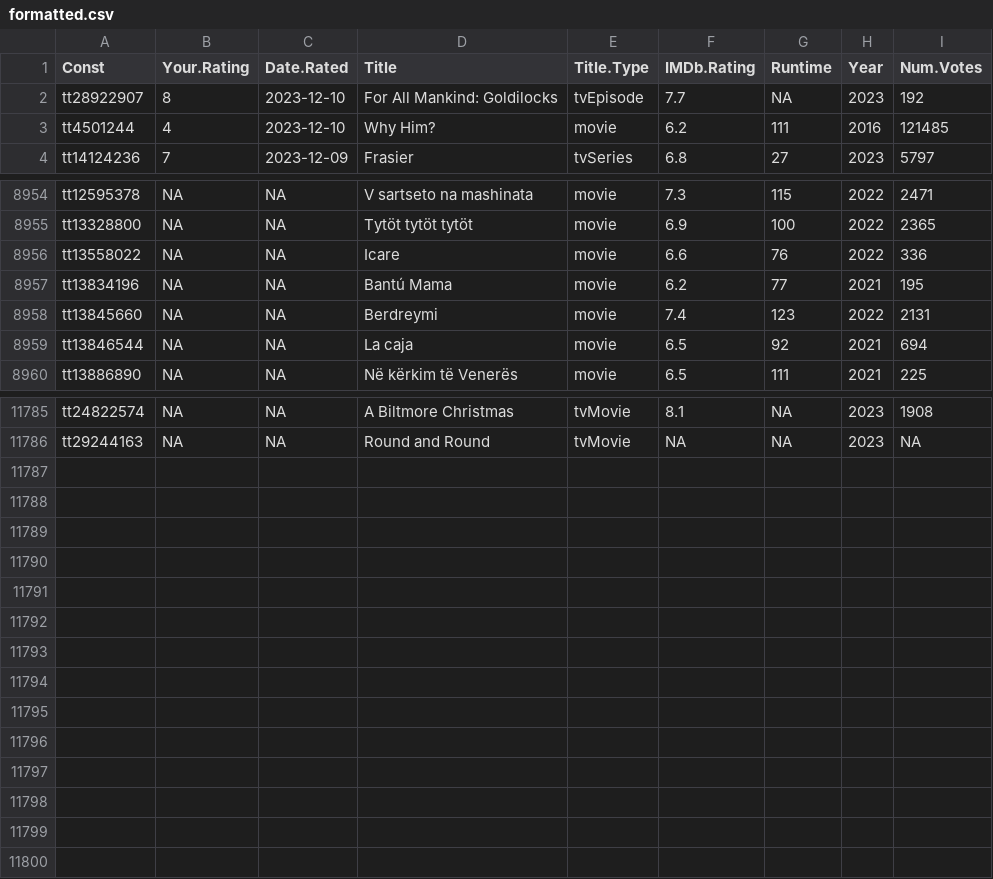
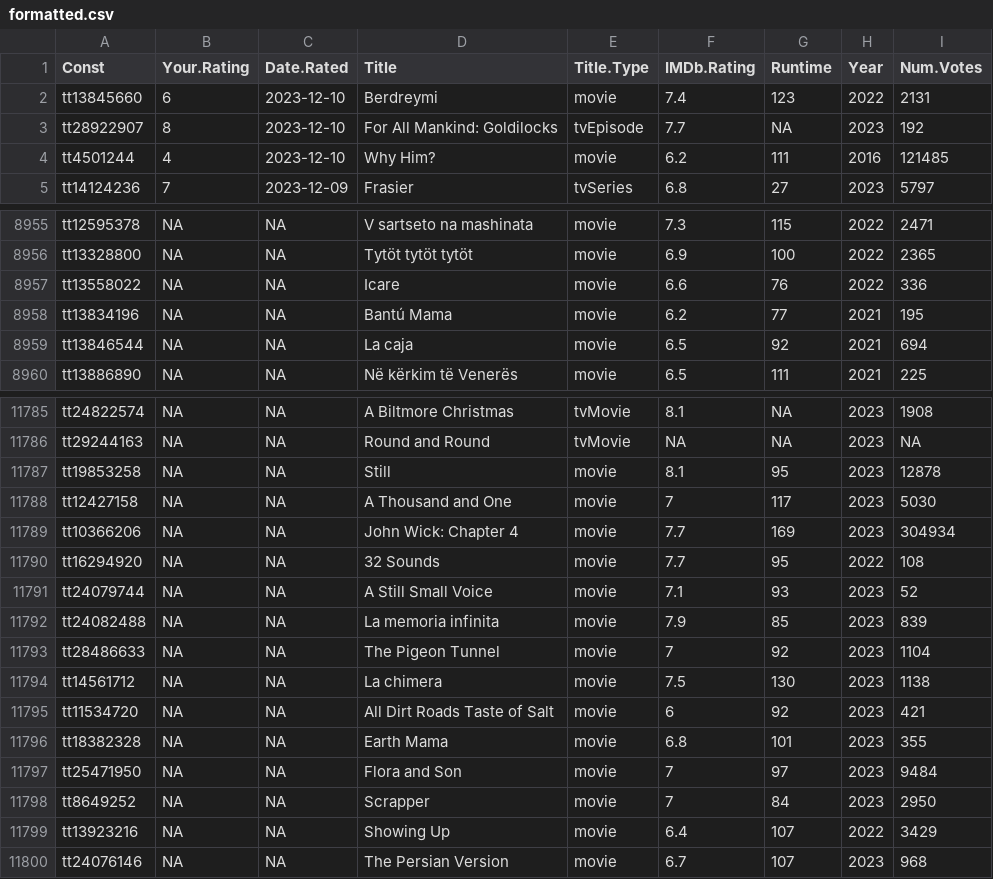
Before and after one commit to jacobmgreer/Nitrate-Actions, a CSV file: ratings/formatted.csv, drawn as a sheet; only a part is shown, gaps mark what is left out.

Commit message:
add data

```diff
--- a/ratings/formatted.csv
+++ b/ratings/formatted.csv
@@ -1,2 +1,3 @@
 "Const","Your.Rating","Date.Rated","Title","Title.Type","IMDb.Rating","Runtime","Year","Num.Votes"
+"tt13845660",6,"2023-12-10","Berdreymi","movie",7.4,123,2022,2131
 "tt28922907",8,"2023-12-10","For All Mankind: Goldilocks","tvEpisode",7.7,NA,2023,192
@@ -8957,3 +8958,2 @@
 "tt13834196",NA,NA,"Bantú Mama","movie",6.2,77,2021,195
-"tt13845660",NA,NA,"Berdreymi","movie",7.4,123,2022,2131
 "tt13846544",NA,NA,"La caja","movie",6.5,92,2021,694
@@ -11786 +11786,15 @@
 "tt29244163",NA,NA,"Round and Round","tvMovie",NA,NA,2023,NA
+"tt19853258",NA,NA,"Still","movie",8.1,95,2023,12878
+"tt12427158",NA,NA,"A Thousand and One","movie",7,117,2023,5030
+"tt10366206",NA,NA,"John Wick: Chapter 4","movie",7.7,169,2023,304934
+"tt16294920",NA,NA,"32 Sounds","movie",7.7,95,2022,108
+"tt24079744",NA,NA,"A Still Small Voice","movie",7.1,93,2023,52
+"tt24082488",NA,NA,"La memoria infinita","movie",7.9,85,2023,839
+"tt28486633",NA,NA,"The Pigeon Tunnel","movie",7,92,2023,1104
+"tt14561712",NA,NA,"La chimera","movie",7.5,130,2023,1138
+"tt11534720",NA,NA,"All Dirt Roads Taste of Salt","movie",6,92,2023,421
+"tt18382328",NA,NA,"Earth Mama","movie",6.8,101,2023,355
+"tt25471950",NA,NA,"Flora and Son","movie",7,97,2023,9484
+"tt8649252",NA,NA,"Scrapper","movie",7,84,2023,2950
+"tt13923216",NA,NA,"Showing Up","movie",6.4,107,2022,3429
+"tt24076146",NA,NA,"The Persian Version","movie",6.7,107,2023,968
```
Also changed, not shown: datasets/AMPAS-International/Data.csv, datasets/AMPAS-International/Summary.csv, 1 other file.
